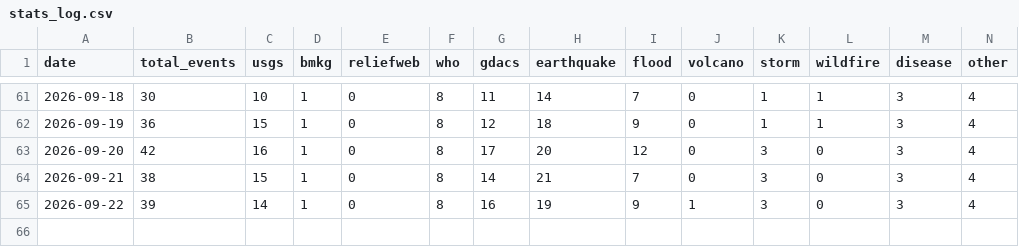
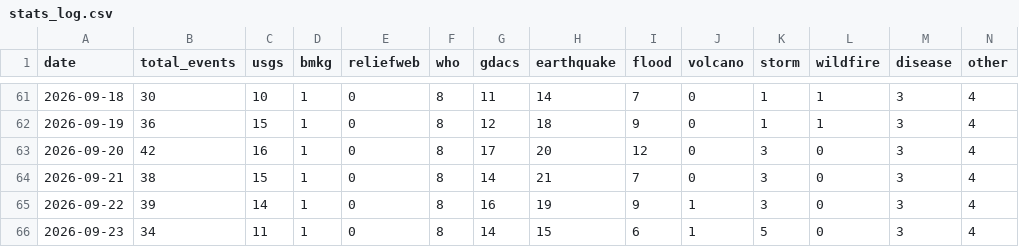
Before and after one commit to duleab/-CrisisLens., a CSV file: data/stats_log.csv, drawn as a sheet; only a part is shown, gaps mark what is left out.

```diff
--- a/data/stats_log.csv
+++ b/data/stats_log.csv
@@ -65 +65,2 @@ date,total_events,usgs,bmkg,reliefweb,who,gdacs,earthquake,flood,volcano,storm,w
 2026-09-22,39,14,1,0,8,16,19,9,1,3,0,3,4
+2026-09-23,34,11,1,0,8,14,15,6,1,5,0,3,4
```
Also changed, not shown: 2 other files.
